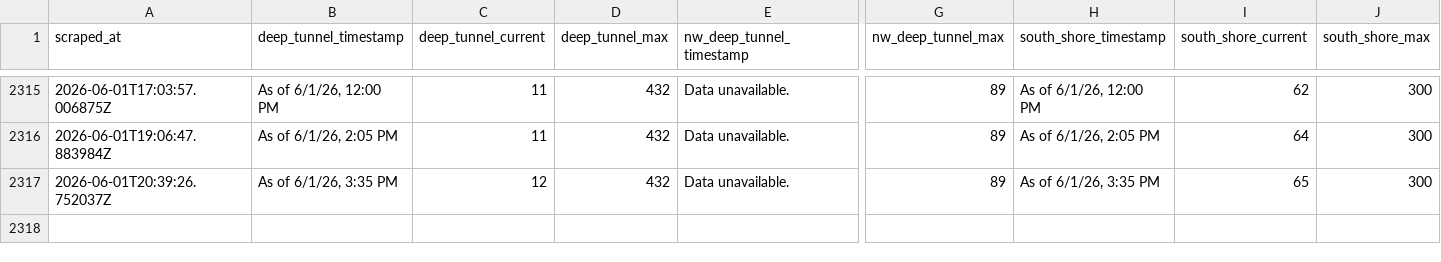
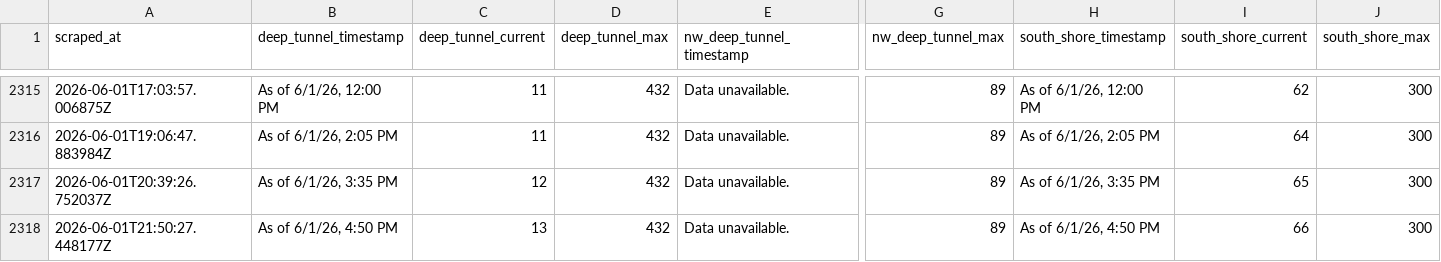
Before and after one commit to mitchellhenke/deep_tunnel, a CSV file: data.csv, drawn as a sheet; only a part is shown, gaps mark what is left out; rows hold the shown columns only; the diff names each change by its address in the sheet, - before the commit and + after, or states it on an @@ line.

```diff
--- a/data.csv
+++ b/data.csv
+row 2318: 2026-06-01T21:50:27.448177Z | As of 6/1/26, 4:50 PM | 13 | 432 | Data unavailable. | 89 | As of 6/1/26, 4:50 PM | 66 | 300
```
